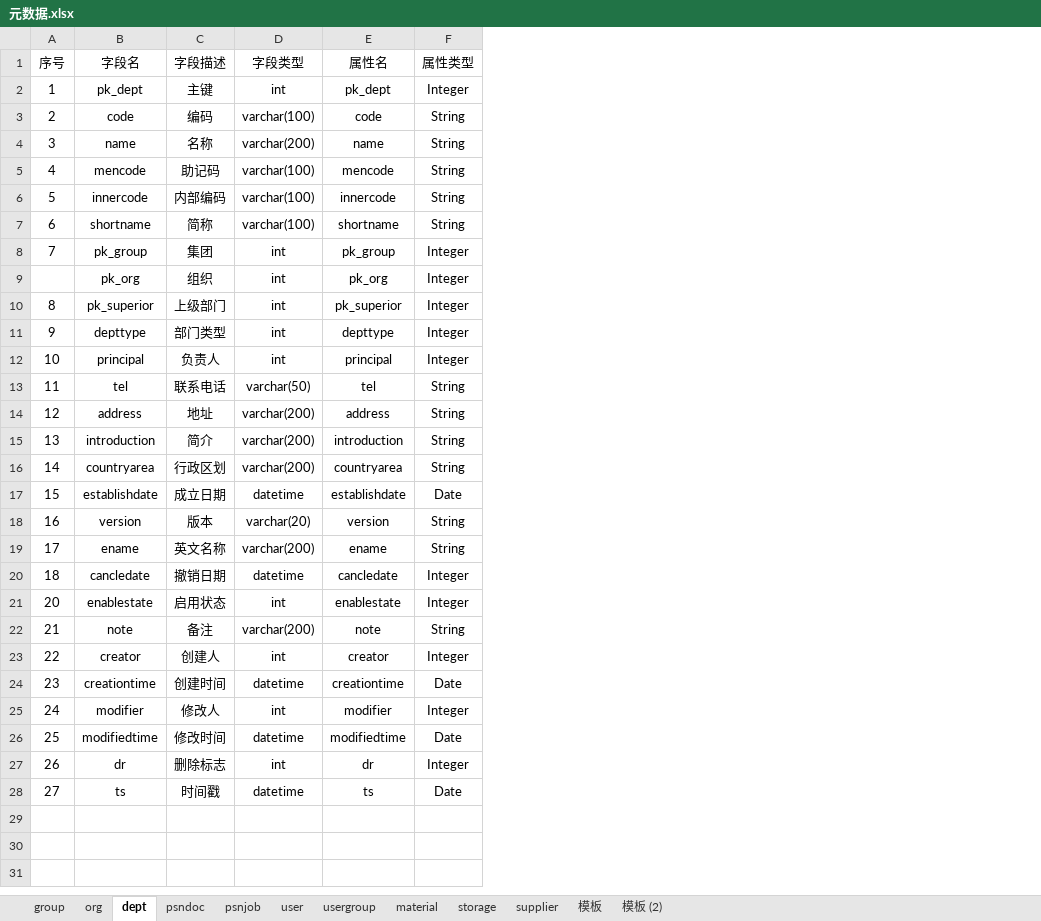
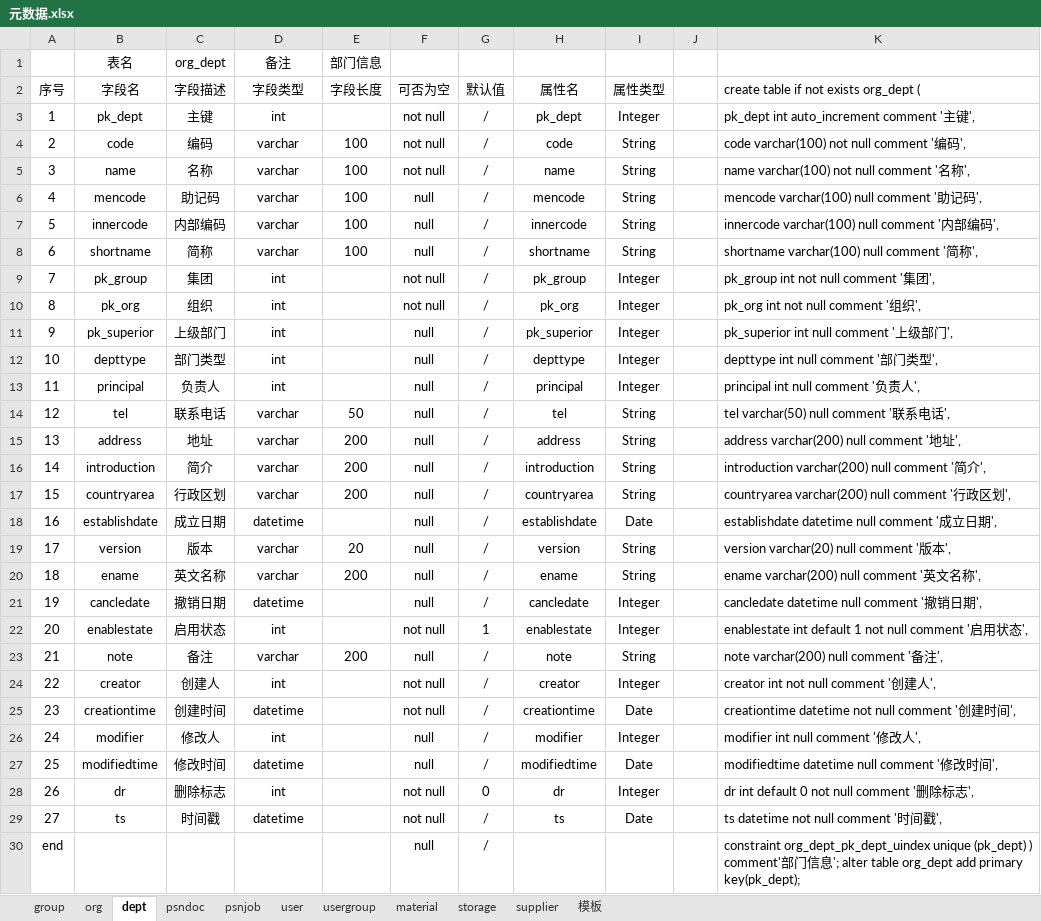
Before and after one commit to wyd288/andnow, an Excel workbook: designdocuments/元数据.xlsx, sheet dept, drawn as a sheet; values as stored, in another font and other column widths than the file's, no borders; table styles not drawn; addresses are those after the commit; the diff names each change by its address in the sheet, - before the commit and + after, or states it on an @@ line.

```diff
--- a/designdocuments/元数据.xlsx (sheet dept)
+++ b/designdocuments/元数据.xlsx (sheet dept)
-sheet tab: 模板 (2)
+column E (字段长度), rows 4-23: 100 | 100 | 100 | 100 | 100 |  |  |  |  |  | 50 | 200 | 200 | 200 |  | 20 | 200 |  |  | 200
+column F (可否为空), rows 3-29: not null | not null | not null | null | null | null | not null | not null | null | null | null | null | null | null | null | null | null | null | null | not null | null | not null | not null | null | null | not null | not null
+column G (默认值), rows 3-29: / | / | / | / | / | / | / | / | / | / | / | / | / | / | / | / | / | / | / | 1 | / | / | / | / | / | 0 | /
+column J, empty
+column K, rows 2-29: create table if not exists org_dept ( | pk_dept int auto_increment comment '主键', | code varchar(100) not null comment '编码', | name varchar(100) not null comment '名称', | mencode varchar(100) null comment '助记码', | innercode varchar(100) null comment '内部编码', | shortname varchar(100) null comment '简称', | pk_group int not null comment '集团', | pk_org int not null comment '组织', | pk_superior int null comment '上级部门', | depttype int null comment '部门类型', | principal int null comment '负责人', | tel varchar(50) null comment '联系电话', | address varchar(200) null comment '地址', | introduction varchar(200) null comment '简介', | countryarea varchar(200) null comment '行政区划', | establishdate datetime null comment '成立日期', | version varchar(20) null comment '版本', | ename varchar(200) null comment '英文名称', | cancledate datetime null comment '撤销日期', | enablestate int default 1 not null comment '启用状态', | note varchar(200) null comment '备注', | creator int not null comment '创建人', | creationtime datetime not null comment '创建时间', | modifier int null comment '修改人', | modifiedtime datetime null comment '修改时间', | dr int default 0 not null comment '删除标志', | ts datetime not null comment '时间戳',
+row 1:  | 表名 | org_dept | 备注 | 部门信息
-D4 (字段类型): varchar(100)
+D4 (字段类型): varchar
-D5 (字段类型): varchar(200)
+D5 (字段类型): varchar
-D6:D8 (字段类型): varchar(100)
+D6:D8 (字段类型): varchar
@@ column A (序号) renumbered between rows 10 and 21 @@
-D14 (字段类型): varchar(50)
+D14 (字段类型): varchar
-D15:D17 (字段类型): varchar(200)
+D15:D17 (字段类型): varchar
-D19 (字段类型): varchar(20)
+D19 (字段类型): varchar
-D20 (字段类型): varchar(200)
+D20 (字段类型): varchar
-D23 (字段类型): varchar(200)
+D23 (字段类型): varchar
+row 30: end |  |  |  |  | null | / |  |  |  | constraint org_dept_pk_dept_uindex unique (pk_dept) ) comment'部门信息'; alter table org_dept add primary key(pk_dept);
```
Also changed, not shown: sheet psnjob, sheet supplier, sheet storage, sheet org, sheet user, sheet material, 3 more sheets, formulas that keep their value, 1 other file.
